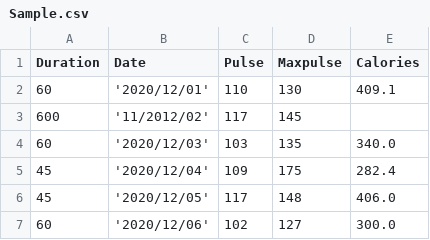
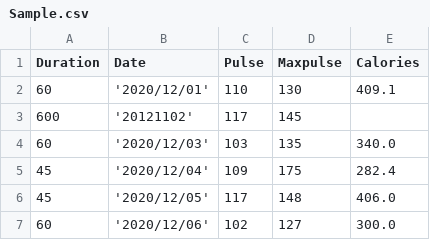
Before and after one commit to anandnanda/PythonBasics, a CSV file: Sample.csv, drawn as a sheet; only a part is shown.

Commit message:
ewr

```diff
--- a/Sample.csv
+++ b/Sample.csv
@@ -2,3 +2,3 @@ Duration,Date,Pulse,Maxpulse,Calories
 60,'2020/12/01',110,130,409.1
-600,'11/2012/02',117,145,
+600,'20121102',117,145,
 60,'2020/12/03',103,135,340.0
```
